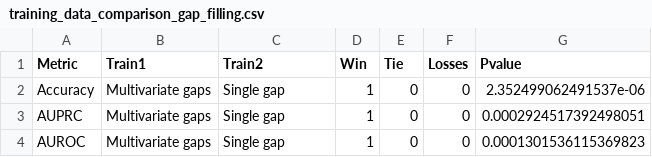
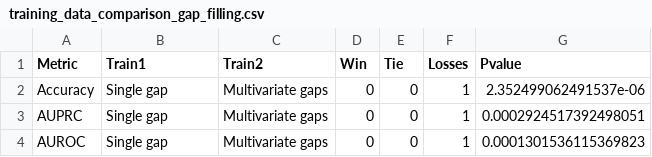
Before and after one commit to LucaCappelletti94/repairing_genomic_gaps, a CSV file: wilcoxon/training_data_comparison_gap_filling.csv, drawn as a sheet.

Commit message:
added new wilcoxon tables

```diff
--- a/wilcoxon/training_data_comparison_gap_filling.csv
+++ b/wilcoxon/training_data_comparison_gap_filling.csv
@@ -1,4 +1,4 @@
 Metric,Train1,Train2,Win,Tie,Losses,Pvalue
-Accuracy,Multivariate gaps,Single gap,1,0,0,2.352499062491537e-06
-AUPRC,Multivariate gaps,Single gap,1,0,0,0.0002924517392498051
-AUROC,Multivariate gaps,Single gap,1,0,0,0.0001301536115369823
+Accuracy,Single gap,Multivariate gaps,0,0,1,2.352499062491537e-06
+AUPRC,Single gap,Multivariate gaps,0,0,1,0.0002924517392498051
+AUROC,Single gap,Multivariate gaps,0,0,1,0.0001301536115369823
```
Also changed, not shown: wilcoxon/training_data_comparison_reconstruction.csv, 21 other files.
